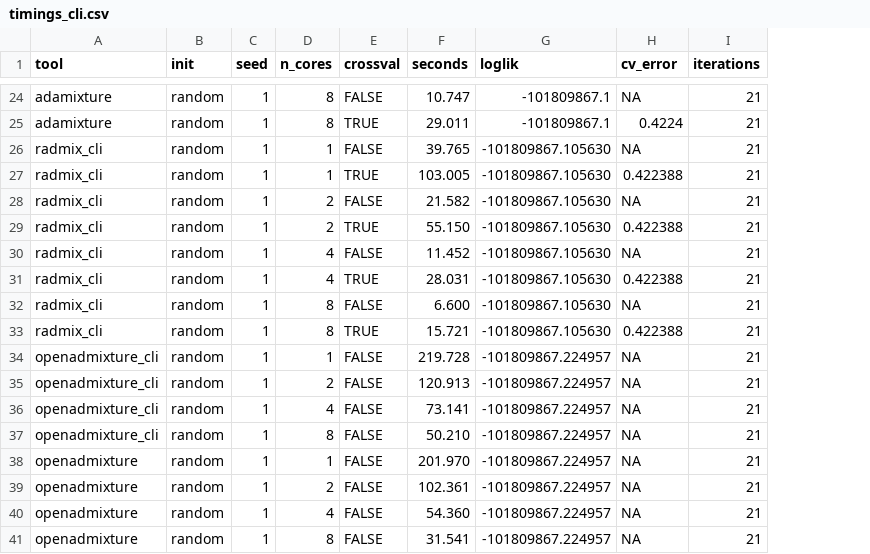
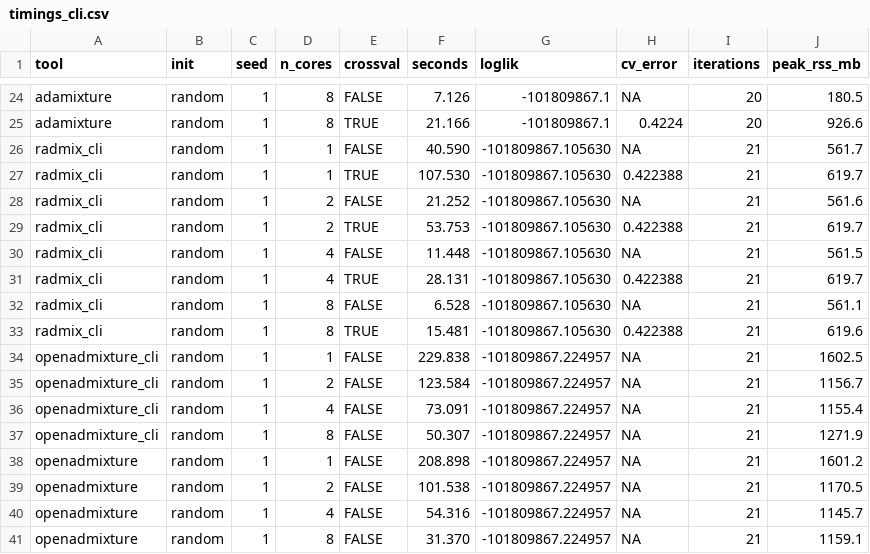
Before and after one commit to EvolEcolGroup/tidygenclust, a CSV file: vignettes/articles/data/admixture_benchmark/timings_cli.csv, drawn as a sheet; only a part is shown, gaps mark what is left out; the diff covers the shown part only; the diff names each change by its address in the sheet, - before the commit and + after, or states it on an @@ line.

```diff
--- a/vignettes/articles/data/admixture_benchmark/timings_cli.csv
+++ b/vignettes/articles/data/admixture_benchmark/timings_cli.csv
+column J (peak_rss_mb), rows 24-41: 180.5 | 926.6 | 561.7 | 619.7 | 561.6 | 619.7 | 561.5 | 619.7 | 561.1 | 619.6 | 1602.5 | 1156.7 | 1155.4 | 1271.9 | 1601.2 | 1170.5 | 1145.7 | 1159.1
-F24 (seconds): 10.747
+F24 (seconds): 7.126
-I24:I25 (iterations): 21
+I24:I25 (iterations): 20
-F25 (seconds): 29.011
+F25 (seconds): 21.166
-F26 (seconds): 39.765
+F26 (seconds): 40.590
-F27 (seconds): 103.005
+F27 (seconds): 107.530
-F28 (seconds): 21.582
+F28 (seconds): 21.252
-F29 (seconds): 55.150
+F29 (seconds): 53.753
-F30 (seconds): 11.452
+F30 (seconds): 11.448
-F31 (seconds): 28.031
+F31 (seconds): 28.131
-F32 (seconds): 6.600
+F32 (seconds): 6.528
-F33 (seconds): 15.721
+F33 (seconds): 15.481
-F34 (seconds): 219.728
+F34 (seconds): 229.838
-F35 (seconds): 120.913
+F35 (seconds): 123.584
-F36 (seconds): 73.141
+F36 (seconds): 73.091
-F37 (seconds): 50.210
+F37 (seconds): 50.307
-F38 (seconds): 201.970
+F38 (seconds): 208.898
-F39 (seconds): 102.361
+F39 (seconds): 101.538
-F40 (seconds): 54.360
+F40 (seconds): 54.316
-F41 (seconds): 31.541
+F41 (seconds): 31.370
```
Also changed, not shown: 36 edited cells elsewhere in this file, vignettes/articles/data/admixture_benchmark/session_cli.csv, vignettes/articles/data/admixture_benchmark/session_r.csv, 37 other files.
